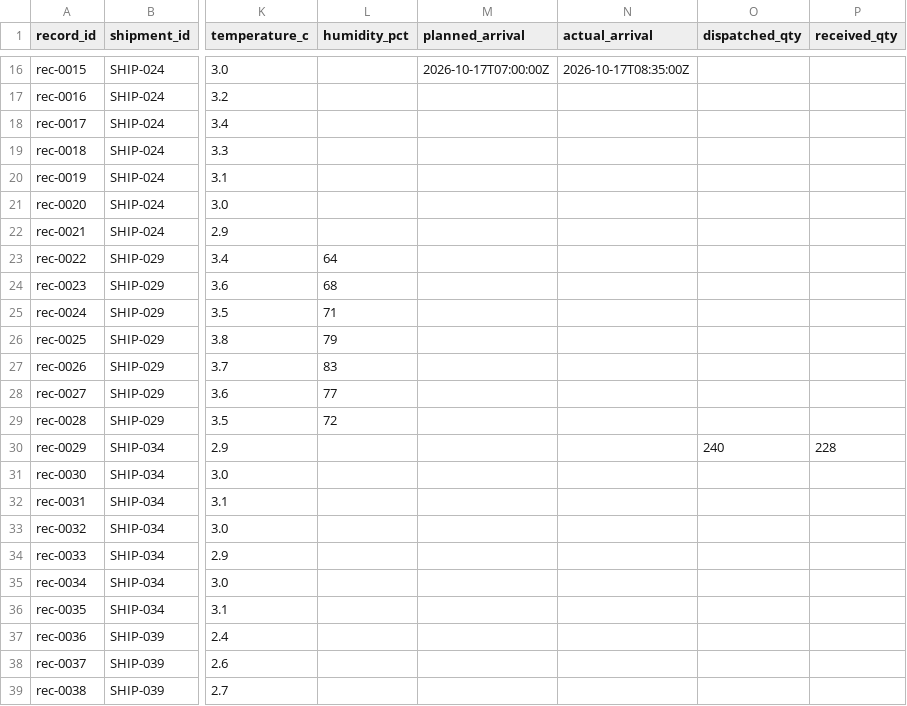
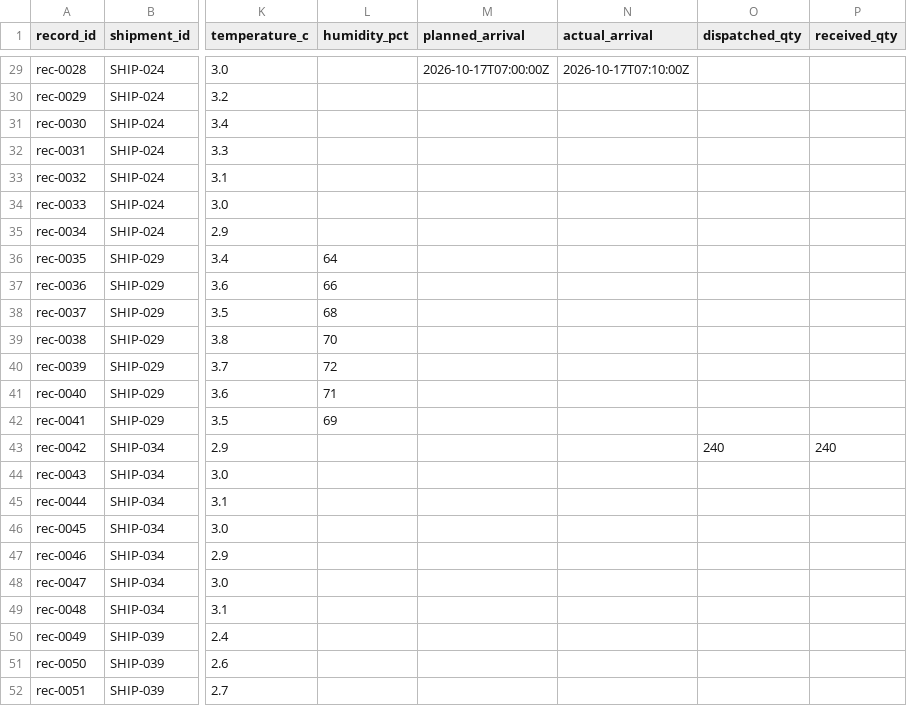
Before and after one commit to dev-aqil/Z-TraceFront, a CSV file: frontend/public/supplier_shipments.csv, drawn as a sheet; only a part is shown, gaps mark what is left out; addresses are those after the commit; the diff covers the shown part only; the diff names each change by its address in the sheet, - before the commit and + after, or states it on an @@ line.

```diff
--- a/frontend/public/supplier_shipments.csv
+++ b/frontend/public/supplier_shipments.csv
-A29 (record_id): rec-0015
+A29 (record_id): rec-0028
-N29 (actual_arrival): 2026-10-17T08:35:00Z
+N29 (actual_arrival): 2026-10-17T07:10:00Z
-A30 (record_id): rec-0016
+A30 (record_id): rec-0029
-A31 (record_id): rec-0017
+A31 (record_id): rec-0030
-A32 (record_id): rec-0018
+A32 (record_id): rec-0031
-A33 (record_id): rec-0019
+A33 (record_id): rec-0032
-A34 (record_id): rec-0020
+A34 (record_id): rec-0033
-A35 (record_id): rec-0021
+A35 (record_id): rec-0034
-A36 (record_id): rec-0022
+A36 (record_id): rec-0035
-A37 (record_id): rec-0023
+A37 (record_id): rec-0036
-L37 (humidity_pct): 68
+L37 (humidity_pct): 66
-A38 (record_id): rec-0024
+A38 (record_id): rec-0037
-L38 (humidity_pct): 71
+L38 (humidity_pct): 68
-A39 (record_id): rec-0025
+A39 (record_id): rec-0038
-L39 (humidity_pct): 79
+L39 (humidity_pct): 70
-A40 (record_id): rec-0026
+A40 (record_id): rec-0039
-L40 (humidity_pct): 83
+L40 (humidity_pct): 72
-A41 (record_id): rec-0027
+A41 (record_id): rec-0040
-L41 (humidity_pct): 77
+L41 (humidity_pct): 71
-A42 (record_id): rec-0028
+A42 (record_id): rec-0041
-L42 (humidity_pct): 72
+L42 (humidity_pct): 69
-A43 (record_id): rec-0029
+A43 (record_id): rec-0042
-P43 (received_qty): 228
+P43 (received_qty): 240
-A44 (record_id): rec-0030
+A44 (record_id): rec-0043
-A45 (record_id): rec-0031
+A45 (record_id): rec-0044
-A46 (record_id): rec-0032
+A46 (record_id): rec-0045
-A47 (record_id): rec-0033
+A47 (record_id): rec-0046
-A48 (record_id): rec-0034
+A48 (record_id): rec-0047
-A49 (record_id): rec-0035
+A49 (record_id): rec-0048
-A50 (record_id): rec-0036
+A50 (record_id): rec-0049
-A51 (record_id): rec-0037
+A51 (record_id): rec-0050
-A52 (record_id): rec-0038
+A52 (record_id): rec-0051
```
Also changed, not shown: 13 added rows and 35 edited cells elsewhere in this file, 7 other files.
